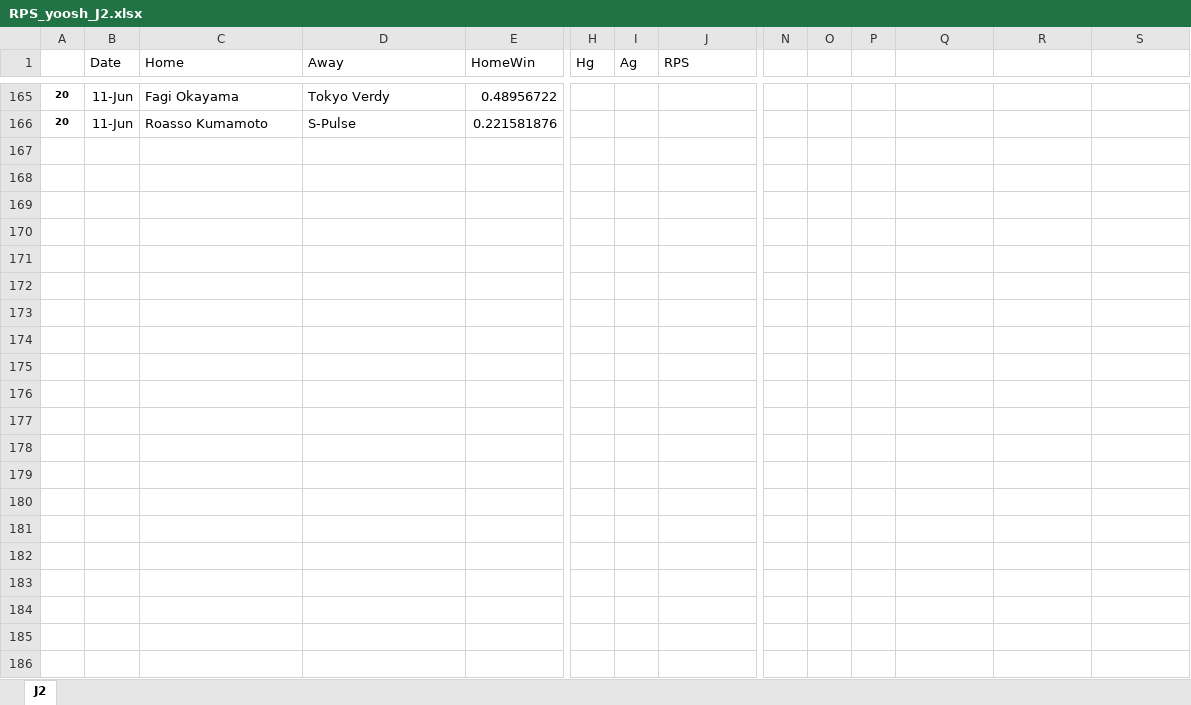
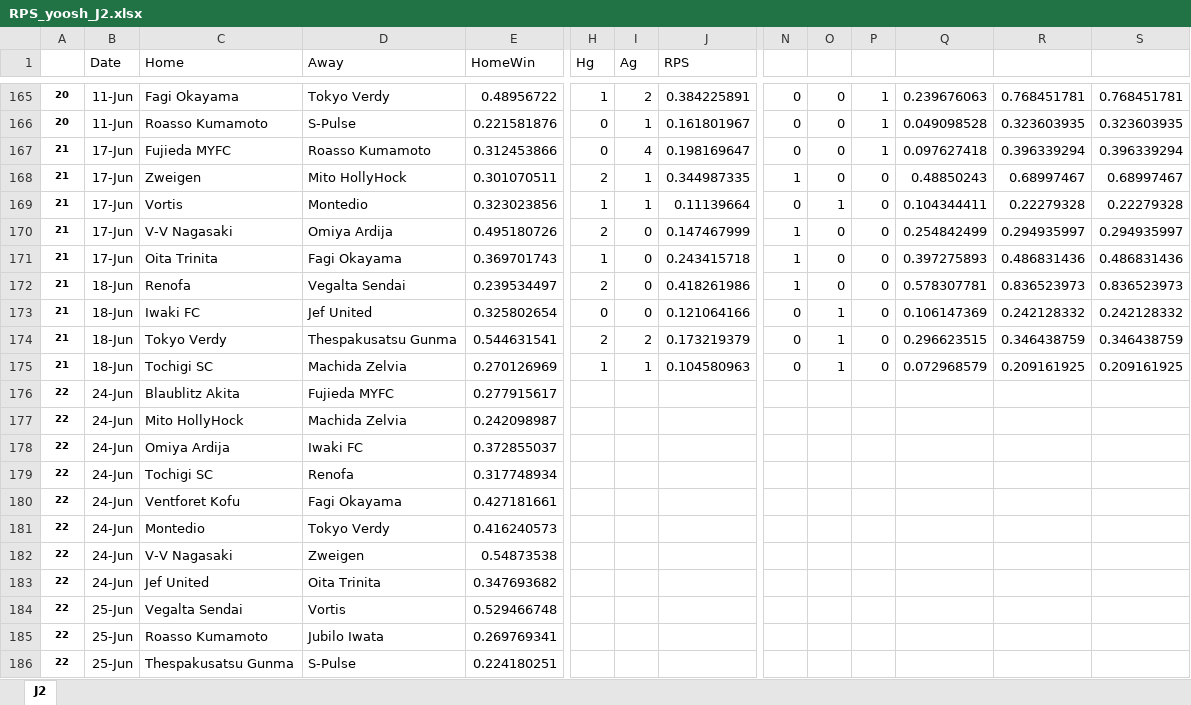
Before and after one commit to y00sh/Soccer-Prediction, an Excel workbook: RPS_yoosh_J2.xlsx, sheet J2, drawn as a sheet; only a part is shown, gaps mark what is left out; values as stored, in another font and other column widths than the file's, no borders; rows hold the shown columns only; the diff covers the shown part only; the diff names each change by its address in the sheet, - before the commit and + after, or states it on an @@ line.

```diff
--- a/RPS_yoosh_J2.xlsx (sheet J2)
+++ b/RPS_yoosh_J2.xlsx (sheet J2)
-H165 (Hg): (empty)
+H165 (Hg): 1
-I165 (Ag): (empty)
+I165 (Ag): 2
-J165 (RPS): (empty)
+J165 (RPS): 0.384225891
-N165:N166: (empty)
+N165:N166: 0
-O165:O166: (empty)
+O165:O166: 0
-P165:P166: (empty)
+P165:P166: 1
-Q165: (empty)
+Q165: 0.239676063
-R165: (empty)
+R165: 0.768451781
-S165: (empty)
+S165: 0.768451781
-H166 (Hg): (empty)
+H166 (Hg): 0
-I166 (Ag): (empty)
+I166 (Ag): 1
-J166 (RPS): (empty)
+J166 (RPS): 0.161801967
-Q166: (empty)
+Q166: 0.049098528
-R166: (empty)
+R166: 0.323603935
-S166: (empty)
+S166: 0.323603935
+row 167: 21 | 17-Jun | Fujieda MYFC | Roasso Kumamoto | 0.312453866 | 0 | 4 | 0.198169647 | 0 | 0 | 1 | 0.097627418 | 0.396339294 | 0.396339294
+row 168: 21 | 17-Jun | Zweigen | Mito HollyHock | 0.301070511 | 2 | 1 | 0.344987335 | 1 | 0 | 0 | 0.48850243 | 0.68997467 | 0.68997467
+row 169: 21 | 17-Jun | Vortis | Montedio | 0.323023856 | 1 | 1 | 0.11139664 | 0 | 1 | 0 | 0.104344411 | 0.22279328 | 0.22279328
+row 170: 21 | 17-Jun | V-V Nagasaki | Omiya Ardija | 0.495180726 | 2 | 0 | 0.147467999 | 1 | 0 | 0 | 0.254842499 | 0.294935997 | 0.294935997
+row 171: 21 | 17-Jun | Oita Trinita | Fagi Okayama | 0.369701743 | 1 | 0 | 0.243415718 | 1 | 0 | 0 | 0.397275893 | 0.486831436 | 0.486831436
+row 172: 21 | 18-Jun | Renofa | Vegalta Sendai | 0.239534497 | 2 | 0 | 0.418261986 | 1 | 0 | 0 | 0.578307781 | 0.836523973 | 0.836523973
+row 173: 21 | 18-Jun | Iwaki FC | Jef United | 0.325802654 | 0 | 0 | 0.121064166 | 0 | 1 | 0 | 0.106147369 | 0.242128332 | 0.242128332
+row 174: 21 | 18-Jun | Tokyo Verdy | Thespakusatsu Gunma | 0.544631541 | 2 | 2 | 0.173219379 | 0 | 1 | 0 | 0.296623515 | 0.346438759 | 0.346438759
+row 175: 21 | 18-Jun | Tochigi SC | Machida Zelvia | 0.270126969 | 1 | 1 | 0.104580963 | 0 | 1 | 0 | 0.072968579 | 0.209161925 | 0.209161925
+row 176: 22 | 24-Jun | Blaublitz Akita | Fujieda MYFC | 0.277915617
+row 177: 22 | 24-Jun | Mito HollyHock | Machida Zelvia | 0.242098987
+row 178: 22 | 24-Jun | Omiya Ardija | Iwaki FC | 0.372855037
+row 179: 22 | 24-Jun | Tochigi SC | Renofa | 0.317748934
+row 180: 22 | 24-Jun | Ventforet Kofu | Fagi Okayama | 0.427181661
+row 181: 22 | 24-Jun | Montedio | Tokyo Verdy | 0.416240573
+row 182: 22 | 24-Jun | V-V Nagasaki | Zweigen | 0.54873538
+row 183: 22 | 24-Jun | Jef United | Oita Trinita | 0.347693682
+row 184: 22 | 25-Jun | Vegalta Sendai | Vortis | 0.529466748
+row 185: 22 | 25-Jun | Roasso Kumamoto | Jubilo Iwata | 0.269769341
+row 186: 22 | 25-Jun | Thespakusatsu Gunma | S-Pulse | 0.224180251
```
Also changed, not shown: 82 edited cells elsewhere in this sheet.
